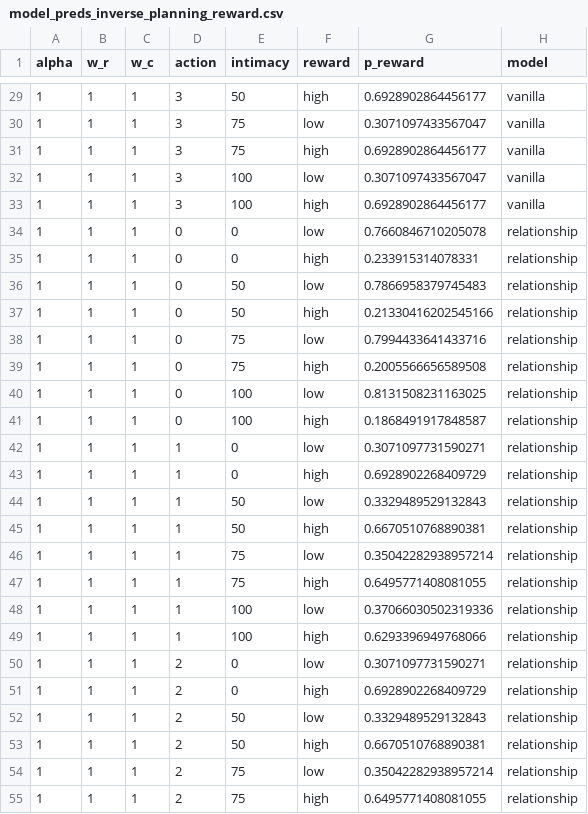
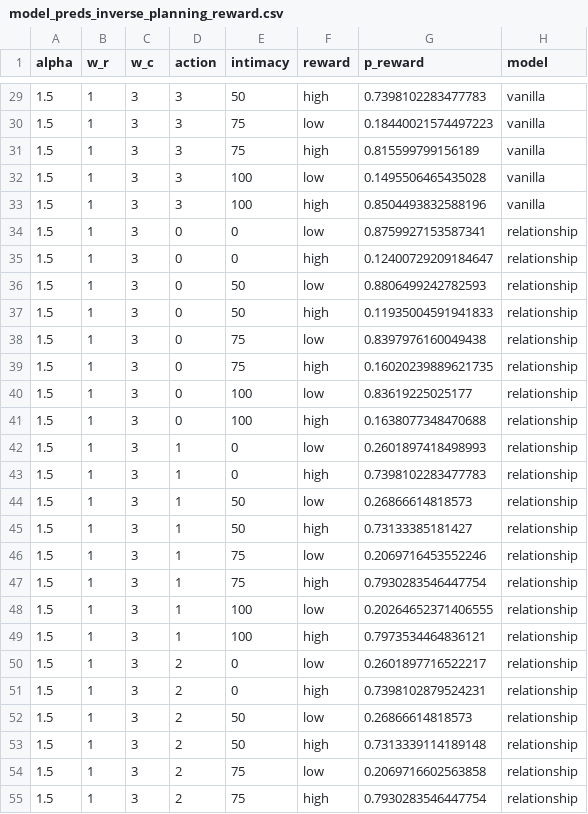
Before and after one commit to aliciamchen/sip, a CSV file: model/model_preds_inverse_planning_reward.csv, drawn as a sheet; only a part is shown, gaps mark what is left out; the diff covers the shown part only.

```diff
--- a/model/model_preds_inverse_planning_reward.csv
+++ b/model/model_preds_inverse_planning_reward.csv
@@ -29,27 +29,27 @@ alpha,w_r,w_c,action,intimacy,reward,p_reward,model
-1,1,1,3,50,high,0.6928902864456177,vanilla
-1,1,1,3,75,low,0.3071097433567047,vanilla
-1,1,1,3,75,high,0.6928902864456177,vanilla
-1,1,1,3,100,low,0.3071097433567047,vanilla
-1,1,1,3,100,high,0.6928902864456177,vanilla
-1,1,1,0,0,low,0.7660846710205078,relationship
-1,1,1,0,0,high,0.233915314078331,relationship
-1,1,1,0,50,low,0.7866958379745483,relationship
-1,1,1,0,50,high,0.21330416202545166,relationship
-1,1,1,0,75,low,0.7994433641433716,relationship
-1,1,1,0,75,high,0.2005566656589508,relationship
-1,1,1,0,100,low,0.8131508231163025,relationship
-1,1,1,0,100,high,0.1868491917848587,relationship
-1,1,1,1,0,low,0.3071097731590271,relationship
-1,1,1,1,0,high,0.6928902268409729,relationship
-1,1,1,1,50,low,0.3329489529132843,relationship
-1,1,1,1,50,high,0.6670510768890381,relationship
-1,1,1,1,75,low,0.35042282938957214,relationship
-1,1,1,1,75,high,0.6495771408081055,relationship
-1,1,1,1,100,low,0.37066030502319336,relationship
-1,1,1,1,100,high,0.6293396949768066,relationship
-1,1,1,2,0,low,0.3071097731590271,relationship
-1,1,1,2,0,high,0.6928902268409729,relationship
-1,1,1,2,50,low,0.3329489529132843,relationship
-1,1,1,2,50,high,0.6670510768890381,relationship
-1,1,1,2,75,low,0.35042282938957214,relationship
-1,1,1,2,75,high,0.6495771408081055,relationship
+1.5,1,3,3,50,high,0.7398102283477783,vanilla
+1.5,1,3,3,75,low,0.18440021574497223,vanilla
+1.5,1,3,3,75,high,0.815599799156189,vanilla
+1.5,1,3,3,100,low,0.1495506465435028,vanilla
+1.5,1,3,3,100,high,0.8504493832588196,vanilla
+1.5,1,3,0,0,low,0.8759927153587341,relationship
+1.5,1,3,0,0,high,0.12400729209184647,relationship
+1.5,1,3,0,50,low,0.8806499242782593,relationship
+1.5,1,3,0,50,high,0.11935004591941833,relationship
+1.5,1,3,0,75,low,0.8397976160049438,relationship
+1.5,1,3,0,75,high,0.16020239889621735,relationship
+1.5,1,3,0,100,low,0.83619225025177,relationship
+1.5,1,3,0,100,high,0.1638077348470688,relationship
+1.5,1,3,1,0,low,0.2601897418498993,relationship
+1.5,1,3,1,0,high,0.7398102283477783,relationship
+1.5,1,3,1,50,low,0.26866614818573,relationship
+1.5,1,3,1,50,high,0.73133385181427,relationship
+1.5,1,3,1,75,low,0.2069716453552246,relationship
+1.5,1,3,1,75,high,0.7930283546447754,relationship
+1.5,1,3,1,100,low,0.20264652371406555,relationship
+1.5,1,3,1,100,high,0.7973534464836121,relationship
+1.5,1,3,2,0,low,0.2601897716522217,relationship
+1.5,1,3,2,0,high,0.7398102879524231,relationship
+1.5,1,3,2,50,low,0.26866614818573,relationship
+1.5,1,3,2,50,high,0.7313339114189148,relationship
+1.5,1,3,2,75,low,0.2069716602563858,relationship
+1.5,1,3,2,75,high,0.7930283546447754,relationship
```
Also changed, not shown: 111 edited cells elsewhere in this file, model/model_preds_inverse_planning_relationship.csv, 1 other file.
